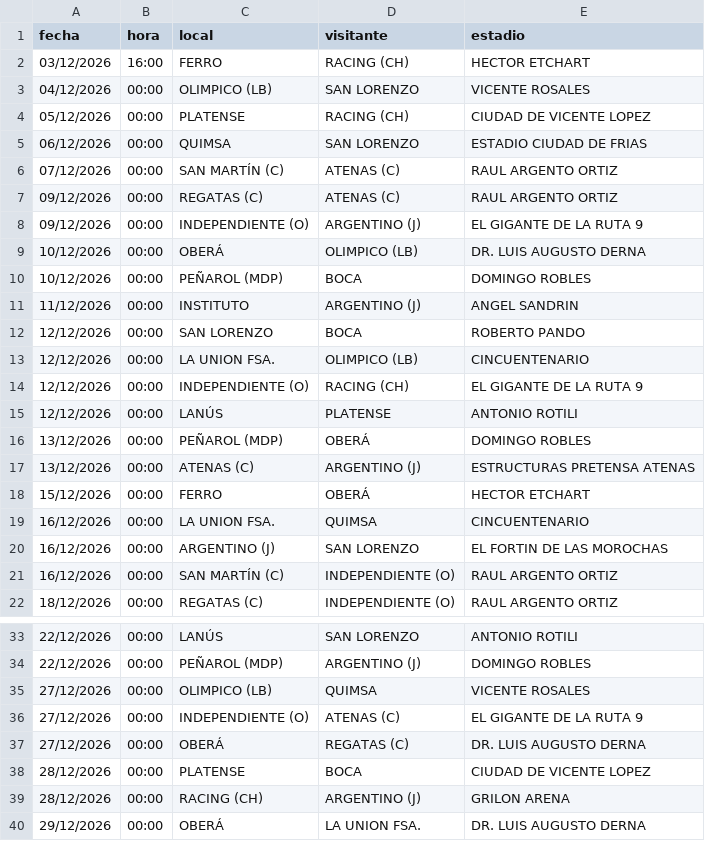
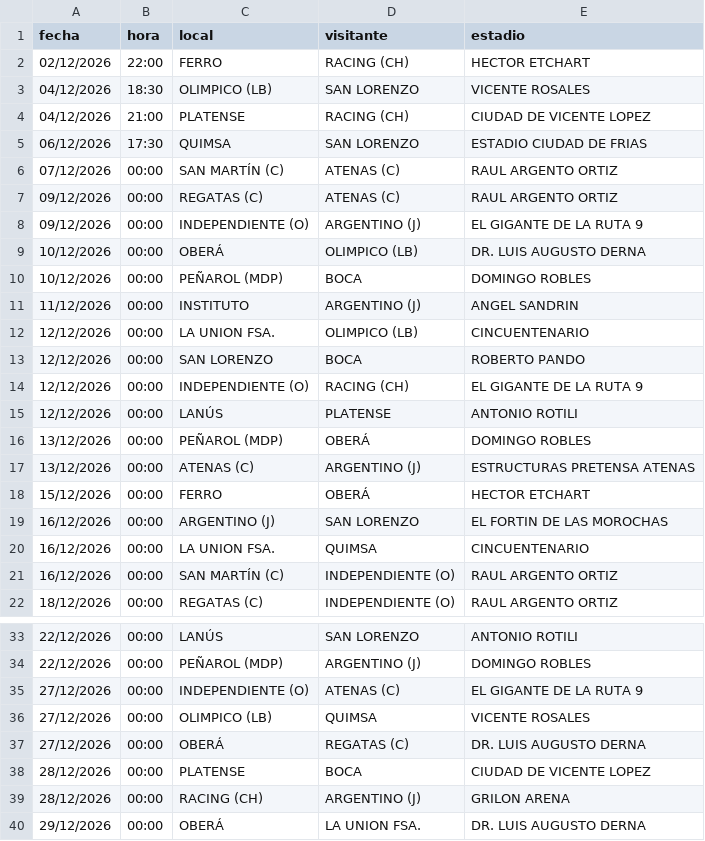
Before and after one commit to Lucasellero/liga_argentina, a CSV file: docs/liga_proximo/fixture_upcoming.csv, drawn as a sheet; only a part is shown, gaps mark what is left out.

```diff
--- a/docs/liga_proximo/fixture_upcoming.csv
+++ b/docs/liga_proximo/fixture_upcoming.csv
@@ -1,6 +1,6 @@
 fecha,hora,local,visitante,estadio
-03/12/2026,16:00,FERRO,RACING (CH),HECTOR ETCHART
-04/12/2026,00:00,OLIMPICO (LB),SAN LORENZO,VICENTE ROSALES
-05/12/2026,00:00,PLATENSE,RACING (CH),CIUDAD DE VICENTE LOPEZ
-06/12/2026,00:00,QUIMSA,SAN LORENZO,ESTADIO CIUDAD DE FRIAS
+02/12/2026,22:00,FERRO,RACING (CH),HECTOR ETCHART
+04/12/2026,18:30,OLIMPICO (LB),SAN LORENZO,VICENTE ROSALES
+04/12/2026,21:00,PLATENSE,RACING (CH),CIUDAD DE VICENTE LOPEZ
+06/12/2026,17:30,QUIMSA,SAN LORENZO,ESTADIO CIUDAD DE FRIAS
 07/12/2026,00:00,SAN MARTÍN (C),ATENAS (C),RAUL ARGENTO ORTIZ
@@ -11,4 +11,4 @@
 11/12/2026,00:00,INSTITUTO,ARGENTINO (J),ANGEL SANDRIN
+12/12/2026,00:00,LA UNION FSA.,OLIMPICO (LB),CINCUENTENARIO
 12/12/2026,00:00,SAN LORENZO,BOCA,ROBERTO PANDO
-12/12/2026,00:00,LA UNION FSA.,OLIMPICO (LB),CINCUENTENARIO
 12/12/2026,00:00,INDEPENDIENTE (O),RACING (CH),EL GIGANTE DE LA RUTA 9
@@ -18,4 +18,4 @@
 15/12/2026,00:00,FERRO,OBERÁ,HECTOR ETCHART
+16/12/2026,00:00,ARGENTINO (J),SAN LORENZO,EL FORTIN DE LAS MOROCHAS
 16/12/2026,00:00,LA UNION FSA.,QUIMSA,CINCUENTENARIO
-16/12/2026,00:00,ARGENTINO (J),SAN LORENZO,EL FORTIN DE LAS MOROCHAS
 16/12/2026,00:00,SAN MARTÍN (C),INDEPENDIENTE (O),RAUL ARGENTO ORTIZ
@@ -34,4 +34,4 @@
 22/12/2026,00:00,PEÑAROL (MDP),ARGENTINO (J),DOMINGO ROBLES
+27/12/2026,00:00,INDEPENDIENTE (O),ATENAS (C),EL GIGANTE DE LA RUTA 9
 27/12/2026,00:00,OLIMPICO (LB),QUIMSA,VICENTE ROSALES
-27/12/2026,00:00,INDEPENDIENTE (O),ATENAS (C),EL GIGANTE DE LA RUTA 9
 27/12/2026,00:00,OBERÁ,REGATAS (C),DR. LUIS AUGUSTO DERNA
```
Also changed, not shown: docs/liga_argentina/fixture_upcoming.csv, docs/liga_nacional/fixture_upcoming.csv, 2 other files.
